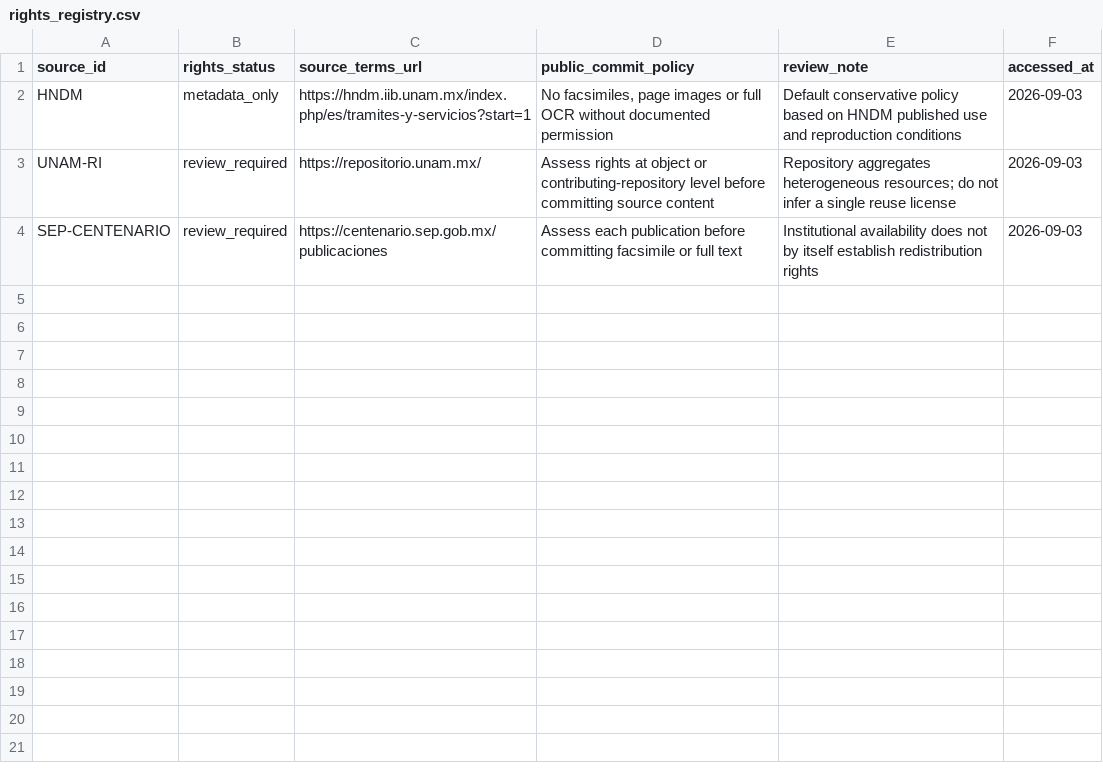
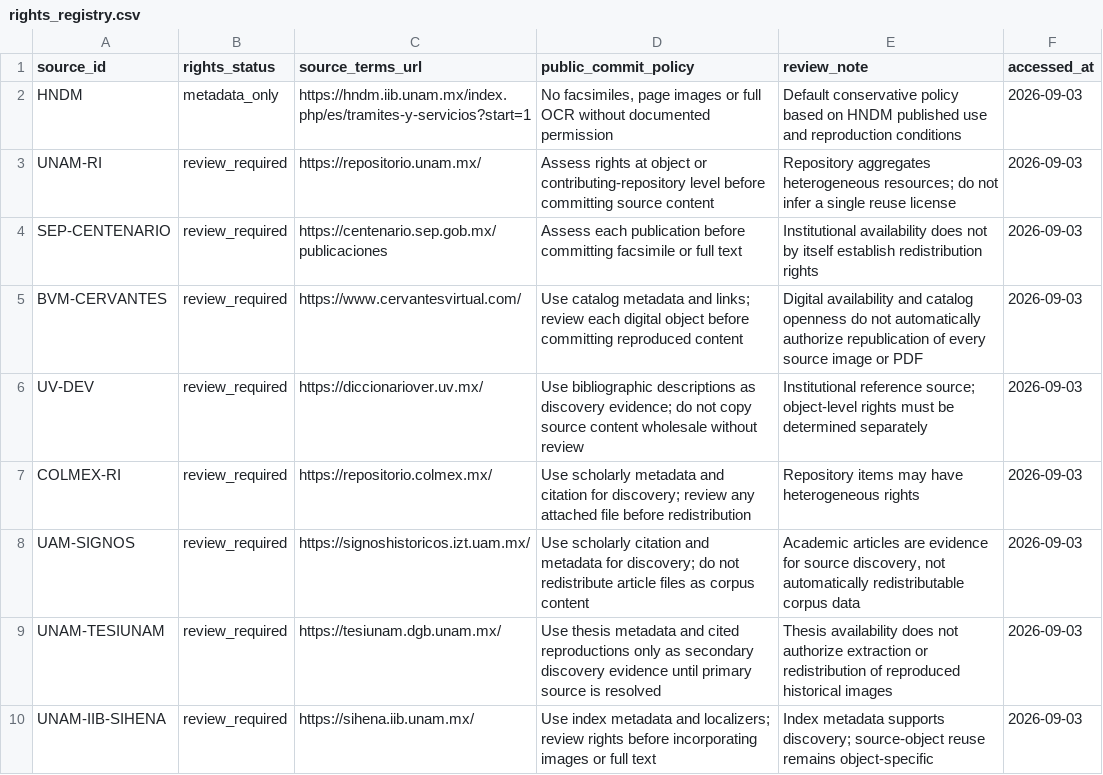
Before and after one commit to fersandovalgtz/practica-docente-historica-digital, a CSV file: data/catalog/rights_registry.csv, drawn as a sheet; the diff names each change by its address in the sheet, - before the commit and + after, or states it on an @@ line.

Commit message:
Extend rights registry for PDHD discovery sources

```diff
--- a/data/catalog/rights_registry.csv
+++ b/data/catalog/rights_registry.csv
+row 5: BVM-CERVANTES | review_required | https://www.cervantesvirtual.com/ | Use catalog metadata and links; review each digital object before committing reproduced content | Digital availability and catalog openness do not automatically authorize republication of every source image or PDF | 2026-09-03
+row 6: UV-DEV | review_required | https://diccionariover.uv.mx/ | Use bibliographic descriptions as discovery evidence; do not copy source content wholesale without review | Institutional reference source; object-level rights must be determined separately | 2026-09-03
+row 7: COLMEX-RI | review_required | https://repositorio.colmex.mx/ | Use scholarly metadata and citation for discovery; review any attached file before redistribution | Repository items may have heterogeneous rights | 2026-09-03
+row 8: UAM-SIGNOS | review_required | https://signoshistoricos.izt.uam.mx/ | Use scholarly citation and metadata for discovery; do not redistribute article files as corpus content | Academic articles are evidence for source discovery, not automatically redistributable corpus data | 2026-09-03
+row 9: UNAM-TESIUNAM | review_required | https://tesiunam.dgb.unam.mx/ | Use thesis metadata and cited reproductions only as secondary discovery evidence until primary source is resolved | Thesis availability does not authorize extraction or redistribution of reproduced historical images | 2026-09-03
+row 10: UNAM-IIB-SIHENA | review_required | https://sihena.iib.unam.mx/ | Use index metadata and localizers; review rights before incorporating images or full text | Index metadata supports discovery; source-object reuse remains object-specific | 2026-09-03
```
